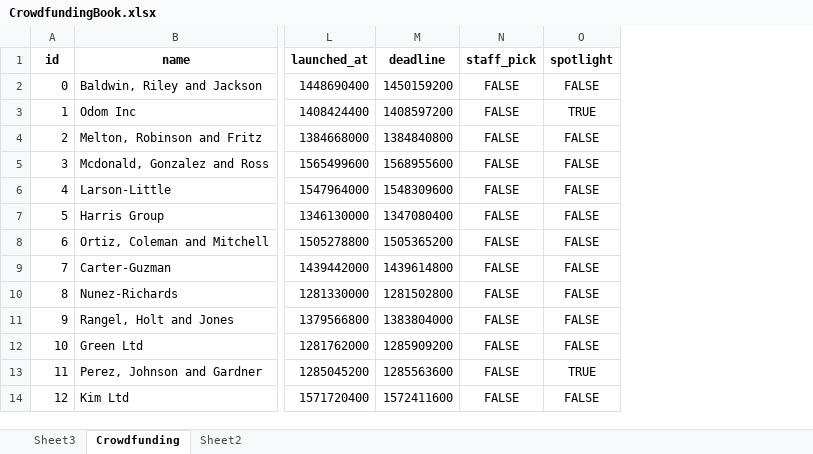
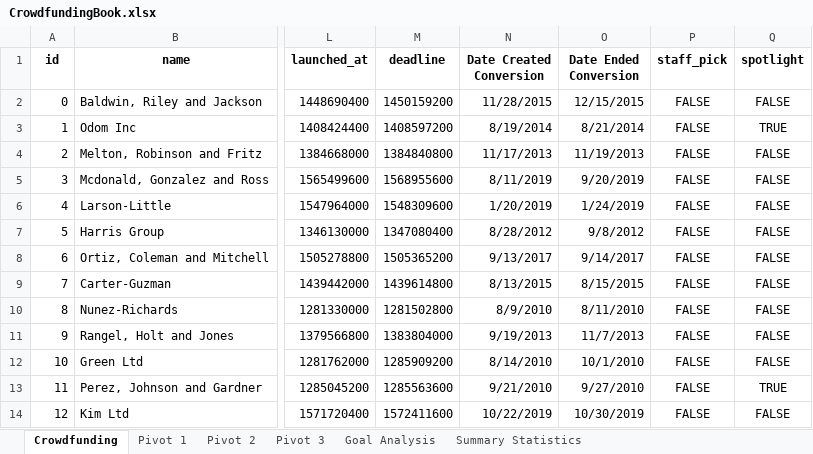
Before and after one commit to CalebCutrer/excel-challenge, an Excel workbook: CrowdfundingBook.xlsx, sheet Crowdfunding, drawn as a sheet; only a part is shown, gaps mark what is left out; values as stored, in another font and other column widths than the file's, no borders; conditional formats not drawn; the diff names each change by its address in the sheet, - before the commit and + after, or states it on an @@ line.

Commit message:
added more sheets and pivot tables

```diff
--- a/CrowdfundingBook.xlsx (sheet Crowdfunding)
+++ b/CrowdfundingBook.xlsx (sheet Crowdfunding)
-sheet tab: Sheet3
+sheet tab: Pivot 2
-sheet tab: Sheet2
+sheet tab: Pivot 1
+sheet tab: Pivot 3
+sheet tab: Goal Analysis
+sheet tab: Summary Statistics
@@ sheet tab order changed: Crowdfunding | Pivot 1 | Pivot 2 | Pivot 3 | Goal Analysis | Summary Statistics @@
+column N (Date Created Conversion), rows 2-14: 11/28/2015 | 8/19/2014 | 11/17/2013 | 8/11/2019 | 1/20/2019 | 8/28/2012 | 9/13/2017 | 8/13/2015 | 8/9/2010 | 9/19/2013 | 8/14/2010 | 9/21/2010 | 10/22/2019
+column O (Date Ended Conversion), rows 2-14: 12/15/2015 | 8/21/2014 | 11/19/2013 | 9/20/2019 | 1/24/2019 | 9/8/2012 | 9/14/2017 | 8/15/2015 | 8/11/2010 | 11/7/2013 | 10/1/2010 | 9/27/2010 | 10/30/2019
```
Also changed, not shown: sheet Pivot 1, formulas that keep their value, charts or pictures.
